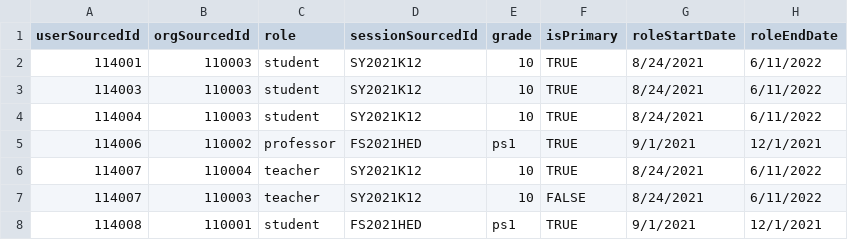
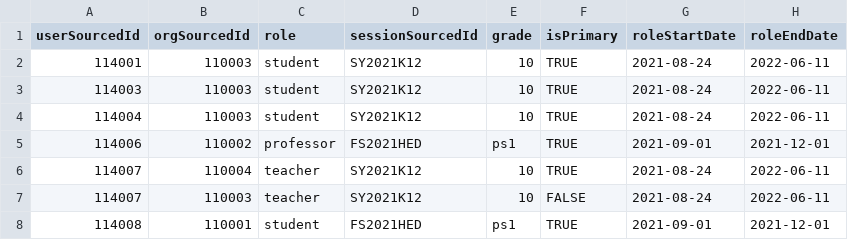
Before and after one commit to OfficeDev/O365-EDU-Tools, a CSV file: CSV Samples/SDS v2.1/roles.csv, drawn as a sheet.

Commit message:
Updated roles.csv with correct formatting

```diff
--- a/CSV Samples/SDS v2.1/roles.csv
+++ b/CSV Samples/SDS v2.1/roles.csv
@@ -1,8 +1,8 @@
 userSourcedId,orgSourcedId,role,sessionSourcedId,grade,isPrimary,roleStartDate,roleEndDate
-114001,110003,student,SY2021K12,10,TRUE,8/24/2021,6/11/2022
-114003,110003,student,SY2021K12,10,TRUE,8/24/2021,6/11/2022
-114004,110003,student,SY2021K12,10,TRUE,8/24/2021,6/11/2022
-114006,110002,professor,FS2021HED,ps1,TRUE,9/1/2021,12/1/2021
-114007,110004,teacher,SY2021K12,10,TRUE,8/24/2021,6/11/2022
-114007,110003,teacher,SY2021K12,10,FALSE,8/24/2021,6/11/2022
-114008,110001,student,FS2021HED,ps1,TRUE,9/1/2021,12/1/2021
+114001,110003,student,SY2021K12,10,TRUE,2021-08-24,2022-06-11
+114003,110003,student,SY2021K12,10,TRUE,2021-08-24,2022-06-11
+114004,110003,student,SY2021K12,10,TRUE,2021-08-24,2022-06-11
+114006,110002,professor,FS2021HED,ps1,TRUE,2021-09-01,2021-12-01
+114007,110004,teacher,SY2021K12,10,TRUE,2021-08-24,2022-06-11
+114007,110003,teacher,SY2021K12,10,FALSE,2021-08-24,2022-06-11
+114008,110001,student,FS2021HED,ps1,TRUE,2021-09-01,2021-12-01
```
